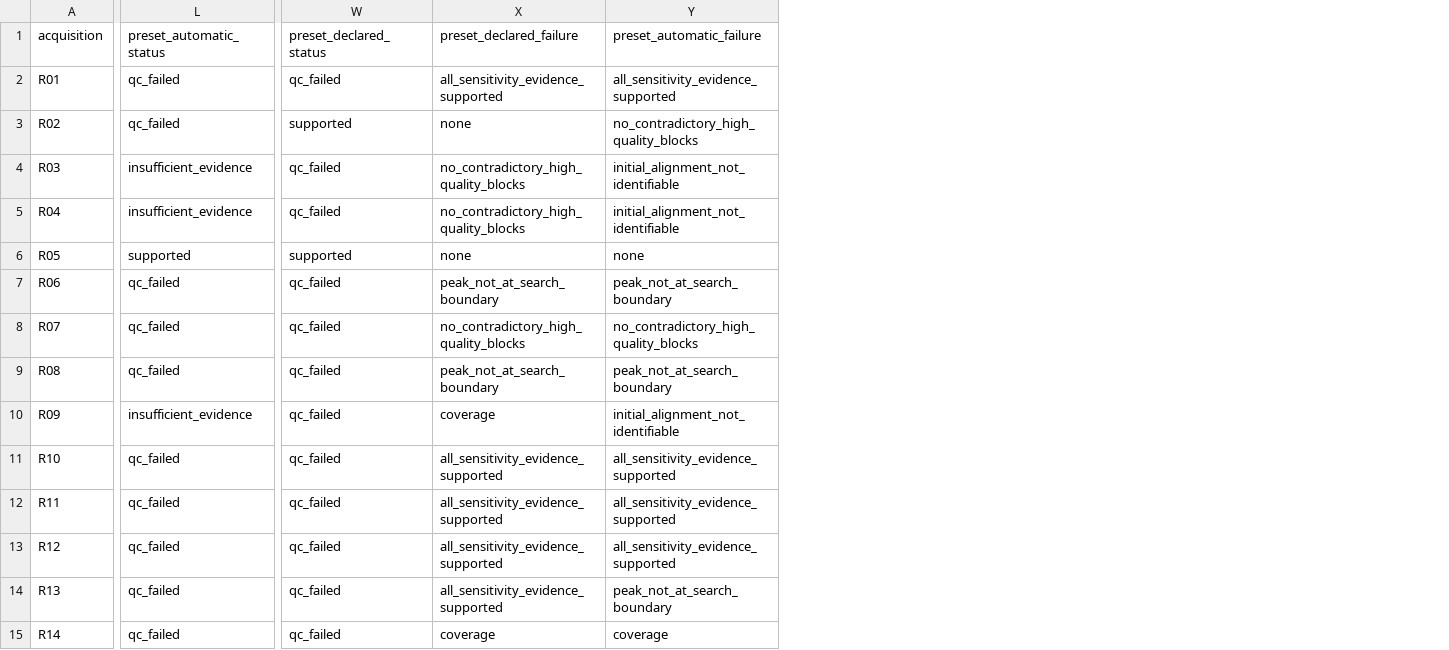
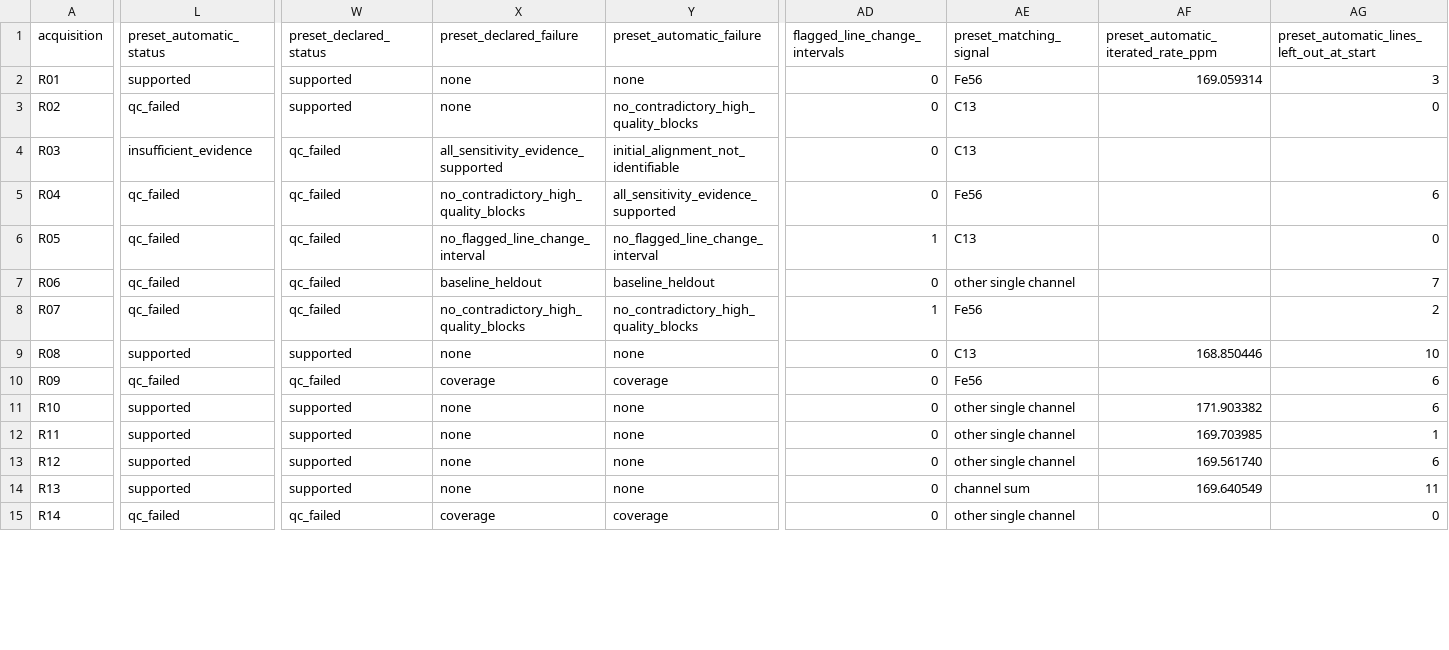
Before and after one commit to dannyward630/la-lagcheck, a CSV file: study_summaries/Supplementary_Data_S1.csv, drawn as a sheet; only a part is shown, gaps mark what is left out; the diff covers the shown part only; the diff names each change by its address in the sheet, - before the commit and + after, or states it on an @@ line.

```diff
--- a/study_summaries/Supplementary_Data_S1.csv
+++ b/study_summaries/Supplementary_Data_S1.csv
+column AD (flagged_line_change_intervals), rows 2-15: 0 | 0 | 0 | 0 | 1 | 0 | 1 | 0 | 0 | 0 | 0 | 0 | 0 | 0
+column AE (preset_matching_signal), rows 2-15: Fe56 | C13 | C13 | Fe56 | C13 | other single channel | Fe56 | C13 | Fe56 | other single channel | other single channel | other single channel | channel sum | other single channel
+column AF, rows 1-14: preset_automatic_iterated_rate_ppm | 169.059314 |  |  |  |  |  |  | 168.850446 |  | 171.903382 | 169.703985 | 169.561740 | 169.640549
+column AG, rows 1-15: preset_automatic_lines_left_out_at_start | 3 | 0 |  | 6 | 0 | 7 | 2 | 10 | 6 | 6 | 1 | 6 | 11 | 0
-L2 (preset_automatic_status): qc_failed
+L2 (preset_automatic_status): supported
-W2 (preset_declared_status): qc_failed
+W2 (preset_declared_status): supported
-X2 (preset_declared_failure): all_sensitivity_evidence_supported
+X2 (preset_declared_failure): none
-Y2 (preset_automatic_failure): all_sensitivity_evidence_supported
+Y2 (preset_automatic_failure): none
-X4 (preset_declared_failure): no_contradictory_high_quality_blocks
+X4 (preset_declared_failure): all_sensitivity_evidence_supported
-L5 (preset_automatic_status): insufficient_evidence
+L5 (preset_automatic_status): qc_failed
-Y5 (preset_automatic_failure): initial_alignment_not_identifiable
+Y5 (preset_automatic_failure): all_sensitivity_evidence_supported
-L6 (preset_automatic_status): supported
+L6 (preset_automatic_status): qc_failed
-W6 (preset_declared_status): supported
+W6 (preset_declared_status): qc_failed
-X6 (preset_declared_failure): none
+X6 (preset_declared_failure): no_flagged_line_change_interval
-Y6 (preset_automatic_failure): none
+Y6 (preset_automatic_failure): no_flagged_line_change_interval
-X7 (preset_declared_failure): peak_not_at_search_boundary
+X7 (preset_declared_failure): baseline_heldout
-Y7 (preset_automatic_failure): peak_not_at_search_boundary
+Y7 (preset_automatic_failure): baseline_heldout
-L9 (preset_automatic_status): qc_failed
+L9 (preset_automatic_status): supported
-W9 (preset_declared_status): qc_failed
+W9 (preset_declared_status): supported
-X9 (preset_declared_failure): peak_not_at_search_boundary
+X9 (preset_declared_failure): none
-Y9 (preset_automatic_failure): peak_not_at_search_boundary
+Y9 (preset_automatic_failure): none
-L10 (preset_automatic_status): insufficient_evidence
+L10 (preset_automatic_status): qc_failed
-Y10 (preset_automatic_failure): initial_alignment_not_identifiable
+Y10 (preset_automatic_failure): coverage
-L11:L14 (preset_automatic_status): qc_failed
+L11:L14 (preset_automatic_status): supported
-W11:W14 (preset_declared_status): qc_failed
+W11:W14 (preset_declared_status): supported
-X11:X14 (preset_declared_failure): all_sensitivity_evidence_supported
+X11:X14 (preset_declared_failure): none
-Y11:Y13 (preset_automatic_failure): all_sensitivity_evidence_supported
+Y11:Y13 (preset_automatic_failure): none
-Y14 (preset_automatic_failure): peak_not_at_search_boundary
+Y14 (preset_automatic_failure): none
```
Also changed, not shown: 54 edited cells elsewhere in this file, examples/R01/reference_blocks.csv, study_summaries/Supplementary_Data_S2_software_configurations.csv, 41 other files.
